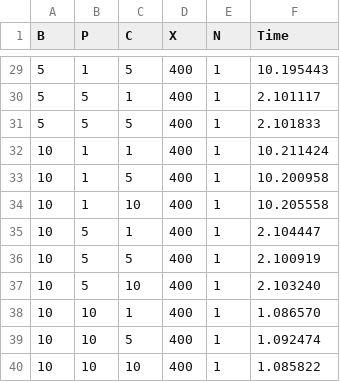
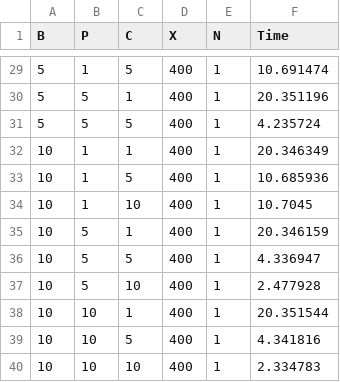
Before and after one commit to Jasmine-Mao/ece252-Systems-programming-and-Concurrency, a CSV file: lab3/lab3_ecetesla0.csv, drawn as a sheet; only a part is shown, gaps mark what is left out; the diff covers the shown part only.

```diff
--- a/lab3/lab3_ecetesla0.csv
+++ b/lab3/lab3_ecetesla0.csv
@@ -29,12 +29,12 @@ B,P,C,X,N,Time
-5,1,5,400,1,10.195443
-5,5,1,400,1,2.101117
-5,5,5,400,1,2.101833
-10,1,1,400,1,10.211424
-10,1,5,400,1,10.200958
-10,1,10,400,1,10.205558
-10,5,1,400,1,2.104447
-10,5,5,400,1,2.100919
-10,5,10,400,1,2.103240
-10,10,1,400,1,1.086570
-10,10,5,400,1,1.092474
-10,10,10,400,1,1.085822
+5,1,5,400,1,10.691474
+5,5,1,400,1,20.351196
+5,5,5,400,1,4.235724
+10,1,1,400,1,20.346349
+10,1,5,400,1,10.685936
+10,1,10,400,1,10.7045
+10,5,1,400,1,20.346159
+10,5,5,400,1,4.336947
+10,5,10,400,1,2.477928
+10,10,1,400,1,20.351544
+10,10,5,400,1,4.341816
+10,10,10,400,1,2.334783
```
Also changed, not shown: 27 edited cells elsewhere in this file.
